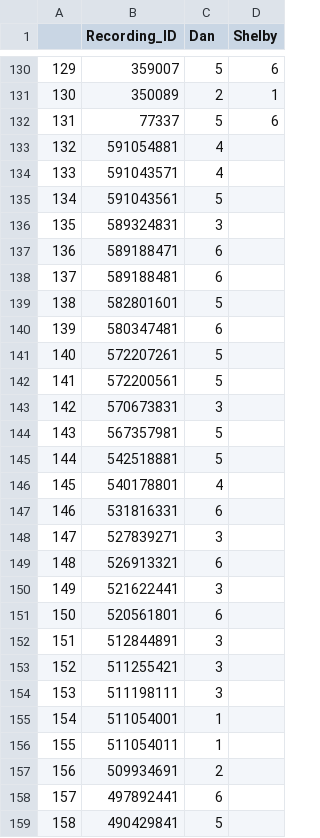
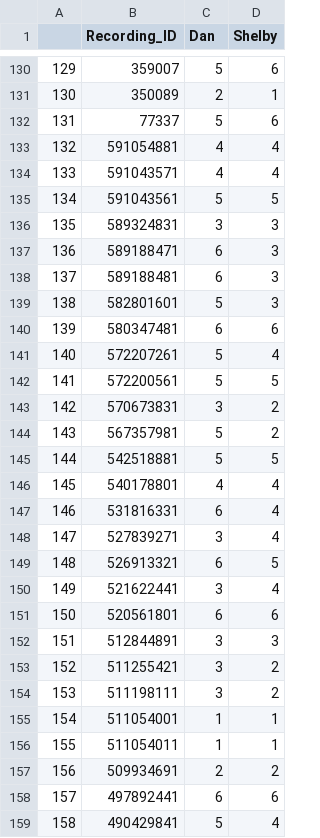
Before and after one commit to shelbypalmer4/C.cupreus, a CSV file: Recording_Scoring_July_20.csv, drawn as a sheet; only a part is shown, gaps mark what is left out; the diff covers the shown part only.

Commit message:
Update Recording_Scoring_July_20.csv

```diff
--- a/Recording_Scoring_July_20.csv
+++ b/Recording_Scoring_July_20.csv
@@ -132,28 +132,28 @@
 131,77337,5,6
-132,591054881,4,
-133,591043571,4,
-134,591043561,5,
-135,589324831,3,
-136,589188471,6,
-137,589188481,6,
-138,582801601,5,
-139,580347481,6,
-140,572207261,5,
-141,572200561,5,
-142,570673831,3,
-143,567357981,5,
-144,542518881,5,
-145,540178801,4,
-146,531816331,6,
-147,527839271,3,
-148,526913321,6,
-149,521622441,3,
-150,520561801,6,
-151,512844891,3,
-152,511255421,3,
-153,511198111,3,
-154,511054001,1,
-155,511054011,1,
-156,509934691,2,
-157,497892441,6,
-158,490429841,5,
+132,591054881,4,4
+133,591043571,4,4
+134,591043561,5,5
+135,589324831,3,3
+136,589188471,6,3
+137,589188481,6,3
+138,582801601,5,3
+139,580347481,6,6
+140,572207261,5,4
+141,572200561,5,5
+142,570673831,3,2
+143,567357981,5,2
+144,542518881,5,5
+145,540178801,4,4
+146,531816331,6,4
+147,527839271,3,4
+148,526913321,6,5
+149,521622441,3,4
+150,520561801,6,6
+151,512844891,3,3
+152,511255421,3,2
+153,511198111,3,2
+154,511054001,1,1
+155,511054011,1,1
+156,509934691,2,2
+157,497892441,6,6
+158,490429841,5,4
```
Also changed, not shown: 77 edited cells elsewhere in this file.
